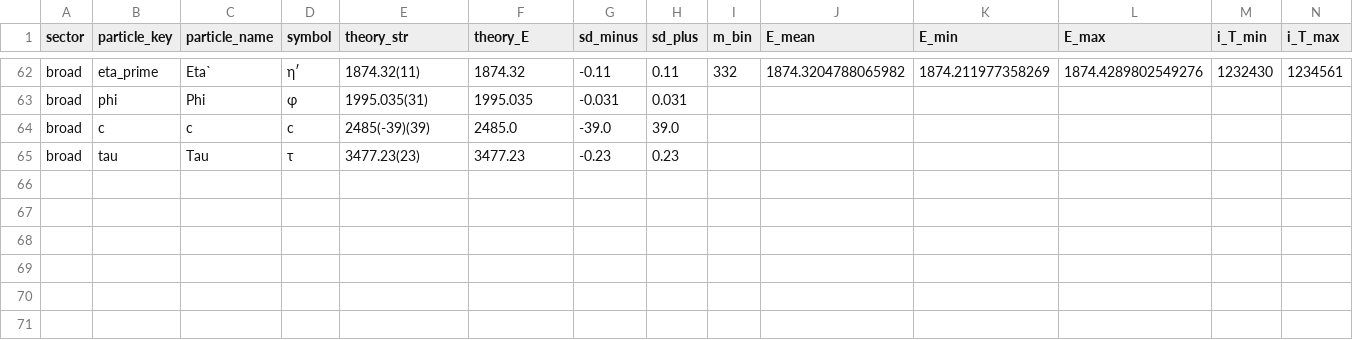
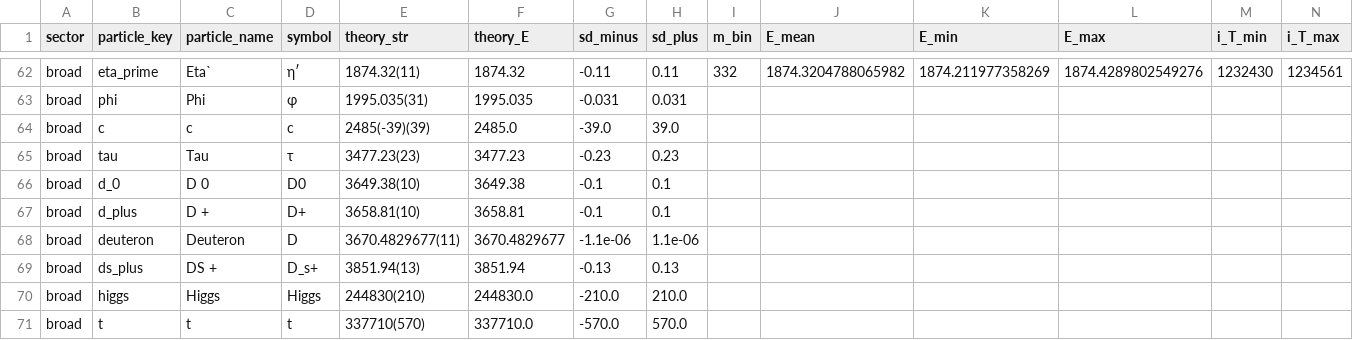
Before and after one commit to HCSchmidt/Algorithmus_P_2pi, a CSV file: results/broad/scan_broad.csv, drawn as a sheet; only a part is shown, gaps mark what is left out; rows hold the shown columns only; the diff names each change by its address in the sheet, - before the commit and + after, or states it on an @@ line.

```diff
--- a/results/broad/scan_broad.csv
+++ b/results/broad/scan_broad.csv
+row 66: broad | d_0 | D 0 | D0 | 3649.38(10) | 3649.38 | -0.1 | 0.1
+row 67: broad | d_plus | D + | D+ | 3658.81(10) | 3658.81 | -0.1 | 0.1
+row 68: broad | deuteron | Deuteron | D | 3670.4829677(11) | 3670.4829677 | -1.1e-06 | 1.1e-06
+row 69: broad | ds_plus | DS + | D_s+ | 3851.94(13) | 3851.94 | -0.13 | 0.13
+row 70: broad | higgs | Higgs | Higgs | 244830(210) | 244830.0 | -210.0 | 210.0
+row 71: broad | t | t | t | 337710(570) | 337710.0 | -570.0 | 570.0
```
Also changed, not shown: results/heavy/scan_heavy.csv, results/light/scan_light.csv, 7 other files.
